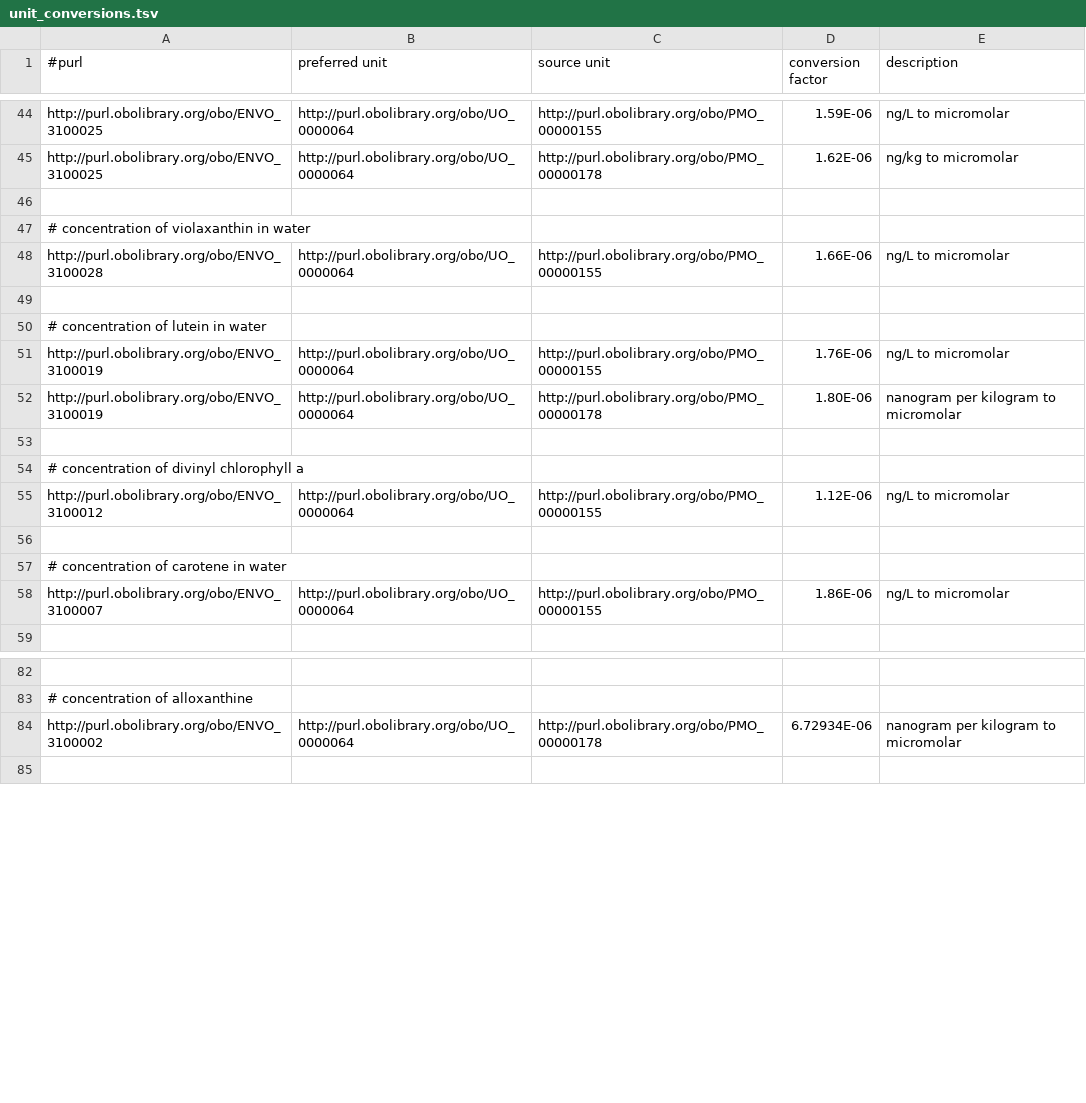
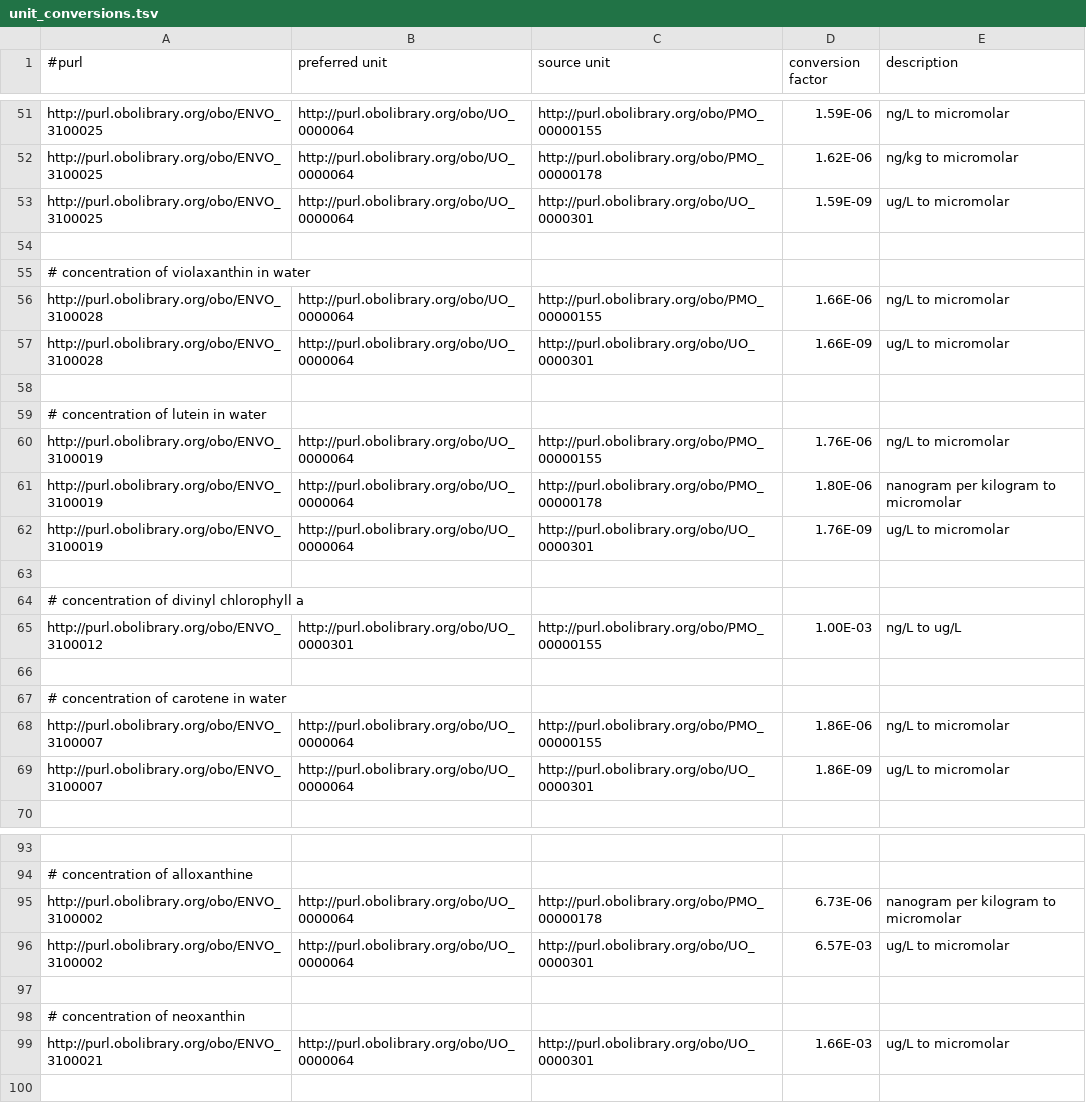
Before and after one commit to hurwitzlab/planet-microbe-scripts, a TSV file: scripts/unit_conversions.tsv, drawn as a sheet; only a part is shown, gaps mark what is left out; addresses are those after the commit; the diff covers the shown part only; the diff names each change by its address in the sheet, - before the commit and + after, or states it on an @@ line.

Commit message:
Update conversions to previous refresh

```diff
--- a/scripts/unit_conversions.tsv
+++ b/scripts/unit_conversions.tsv
+row 53: http://purl.obolibrary.org/obo/ENVO_3100025 | http://purl.obolibrary.org/obo/UO_0000064 | http://purl.obolibrary.org/obo/UO_0000301 | 1.59E-09 | ug/L to micromolar
+row 57: http://purl.obolibrary.org/obo/ENVO_3100028 | http://purl.obolibrary.org/obo/UO_0000064 | http://purl.obolibrary.org/obo/UO_0000301 | 1.66E-09 | ug/L to micromolar
+row 62: http://purl.obolibrary.org/obo/ENVO_3100019 | http://purl.obolibrary.org/obo/UO_0000064 | http://purl.obolibrary.org/obo/UO_0000301 | 1.76E-09 | ug/L to micromolar
-B65 (preferred unit): http://purl.obolibrary.org/obo/UO_0000064
+B65 (preferred unit): http://purl.obolibrary.org/obo/UO_0000301
-D65 (conversion factor): 1.12E-06
+D65 (conversion factor): 1.00E-03
-E65 (description): ng/L to micromolar
+E65 (description): ng/L to ug/L
+row 69: http://purl.obolibrary.org/obo/ENVO_3100007 | http://purl.obolibrary.org/obo/UO_0000064 | http://purl.obolibrary.org/obo/UO_0000301 | 1.86E-09 | ug/L to micromolar
-D95 (conversion factor): 6.72934E-06
+D95 (conversion factor): 6.73E-06
+row 96: http://purl.obolibrary.org/obo/ENVO_3100002 | http://purl.obolibrary.org/obo/UO_0000064 | http://purl.obolibrary.org/obo/UO_0000301 | 6.57E-03 | ug/L to micromolar
+row 97: (empty)
+row 98: # concentration of neoxanthin
+row 99: http://purl.obolibrary.org/obo/ENVO_3100021 | http://purl.obolibrary.org/obo/UO_0000064 | http://purl.obolibrary.org/obo/UO_0000301 | 1.66E-03 | ug/L to micromolar
```
Also changed, not shown: 7 added rows and 3 edited cells elsewhere in this file.
